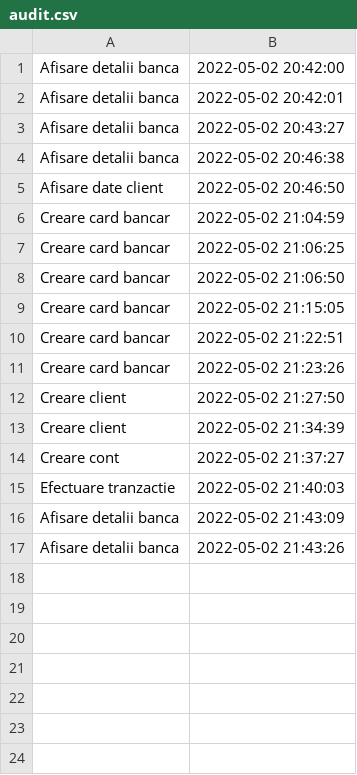
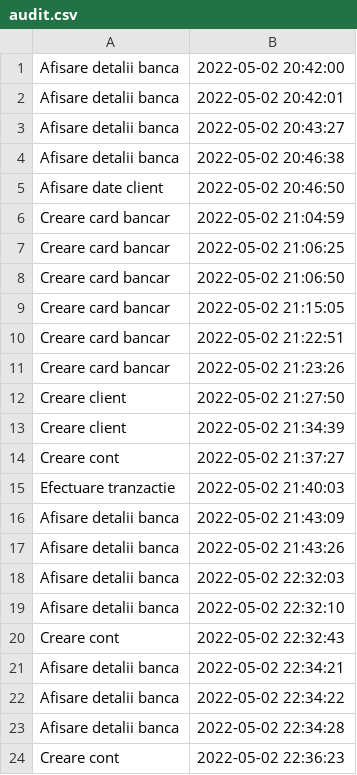
Before and after one commit to Ionescu-Ioan/Proiect_PAO, a CSV file: Proiect_PAO/Data/audit.csv, drawn as a sheet.

```diff
--- a/Proiect_PAO/Data/audit.csv
+++ b/Proiect_PAO/Data/audit.csv
@@ -17 +17,8 @@ Afisare detalii banca,2022-05-02 21:43:09
 Afisare detalii banca,2022-05-02 21:43:26
+Afisare detalii banca,2022-05-02 22:32:03
+Afisare detalii banca,2022-05-02 22:32:10
+Creare cont,2022-05-02 22:32:43
+Afisare detalii banca,2022-05-02 22:34:21
+Afisare detalii banca,2022-05-02 22:34:22
+Afisare detalii banca,2022-05-02 22:34:28
+Creare cont,2022-05-02 22:36:23
```
Also changed, not shown: Proiect_PAO/Data/cont.csv, 6 other files.
